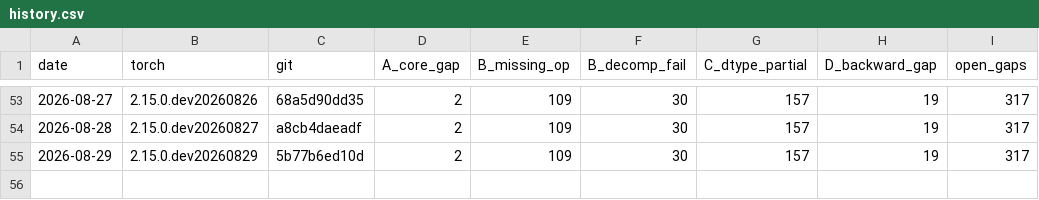
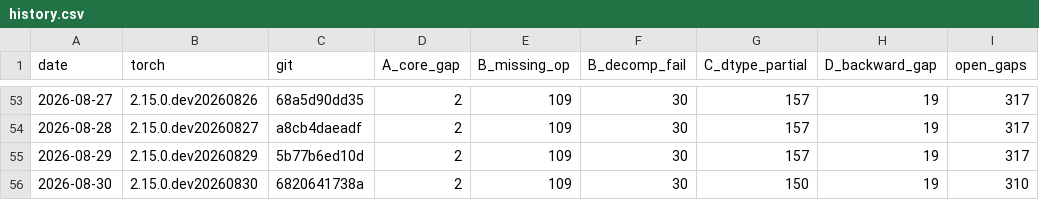
Before and after one commit to jhavukainen/mps-coverage, a CSV file: history.csv, drawn as a sheet; only a part is shown, gaps mark what is left out; the diff names each change by its address in the sheet, - before the commit and + after, or states it on an @@ line.

```diff
--- a/history.csv
+++ b/history.csv
+row 56: 2026-08-30 | 2.15.0.dev20260830 | 6820641738a | 2 | 109 | 30 | 150 | 19 | 310
```
Also changed, not shown: 2 other files.
